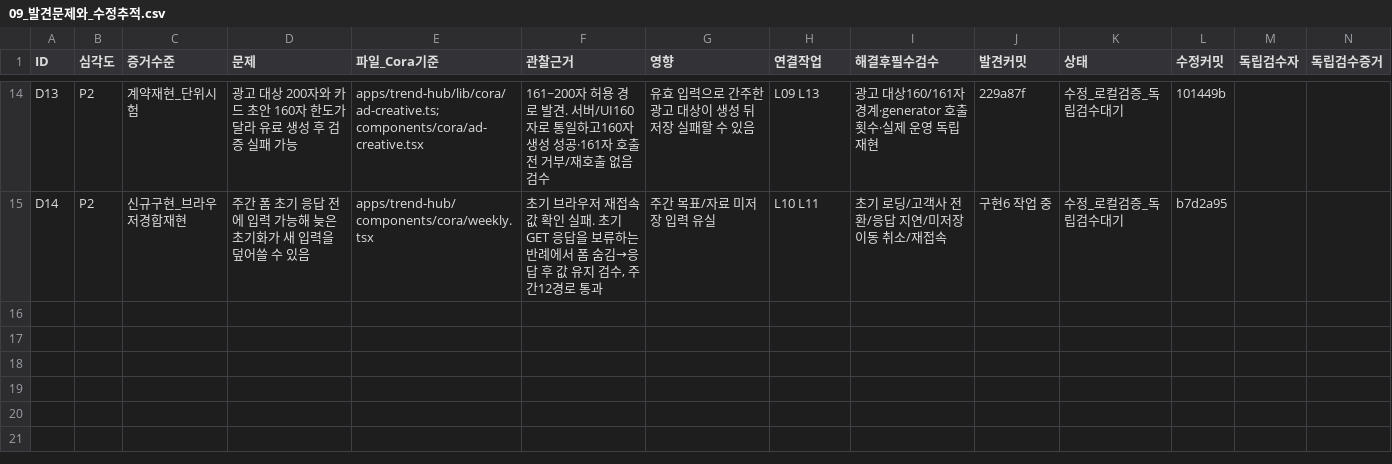
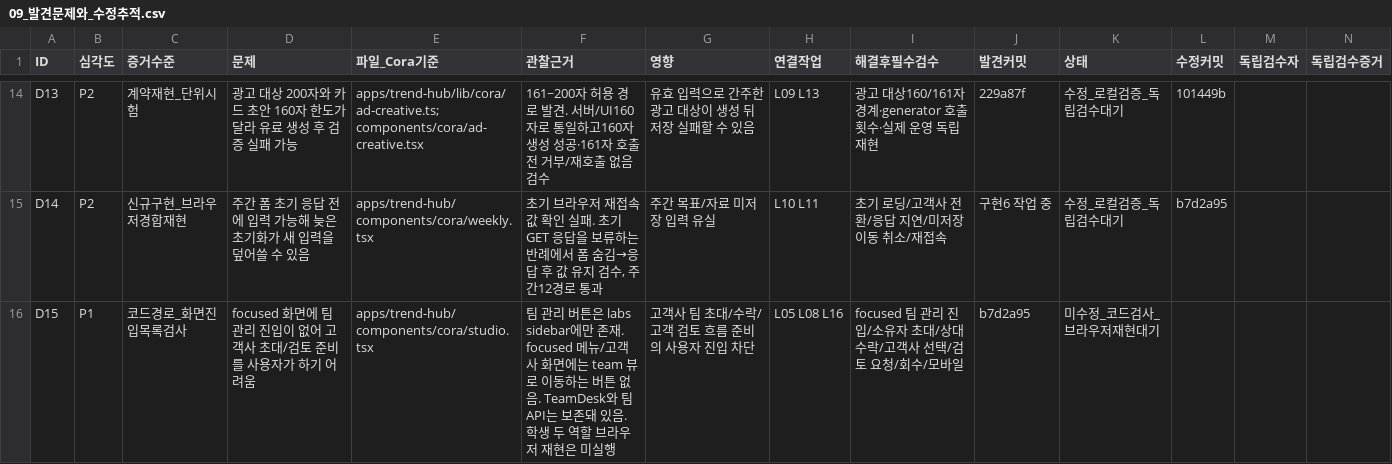
Before and after one commit to HYU-BDML/Rita-agent, a CSV file: Cora/docs/Cora_출시집중_2026-10-04/09_발견문제와_수정추적.csv, drawn as a sheet; only a part is shown, gaps mark what is left out.

Commit message:
docs(cora): prepare Yukyung first-use tasks and record team entry gap

```diff
--- a/Cora/docs/Cora_출시집중_2026-10-04/09_발견문제와_수정추적.csv
+++ b/Cora/docs/Cora_출시집중_2026-10-04/09_발견문제와_수정추적.csv
@@ -15 +15,2 @@ D13,P2,계약재현_단위시험,광고 대상 200자와 카드 초안 160자
 D14,P2,신규구현_브라우저경합재현,주간 폼 초기 응답 전에 입력 가능해 늦은 초기화가 새 입력을 덮어쓸 수 있음,apps/trend-hub/components/cora/weekly.tsx,"초기 브라우저 재접속 값 확인 실패. 초기 GET 응답을 보류하는 반례에서 폼 숨김→응답 후 값 유지 검수, 주간12경로 통과",주간 목표/자료 미저장 입력 유실,L10 L11,초기 로딩/고객사 전환/응답 지연/미저장 이동 취소/재접속,구현6 작업 중,수정_로컬검증_독립검수대기,b7d2a95,,
+D15,P1,코드경로_화면진입목록검사,focused 화면에 팀 관리 진입이 없어 고객사 초대/검토 준비를 사용자가 하기 어려움,apps/trend-hub/components/cora/studio.tsx,팀 관리 버튼은 labs sidebar에만 존재. focused 메뉴/고객사 화면에는 team 뷰로 이동하는 버튼 없음. TeamDesk와 팀 API는 보존돼 있음. 학생 두 역할 브라우저 재현은 미실행,고객사 팀 초대/수락/고객 검토 흐름 준비의 사용자 진입 차단,L05 L08 L16,focused 팀 관리 진입/소유자 초대/상대 수락/고객사 선택/검토 요청/회수/모바일,b7d2a95,미수정_코드검사_브라우저재현대기,,,
```
Also changed, not shown: 5 other files.
